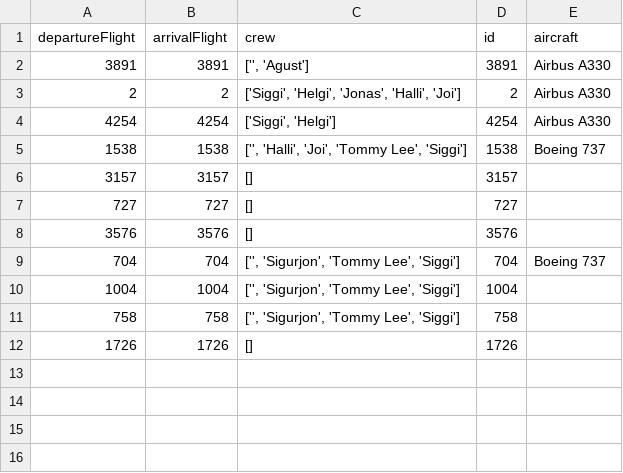
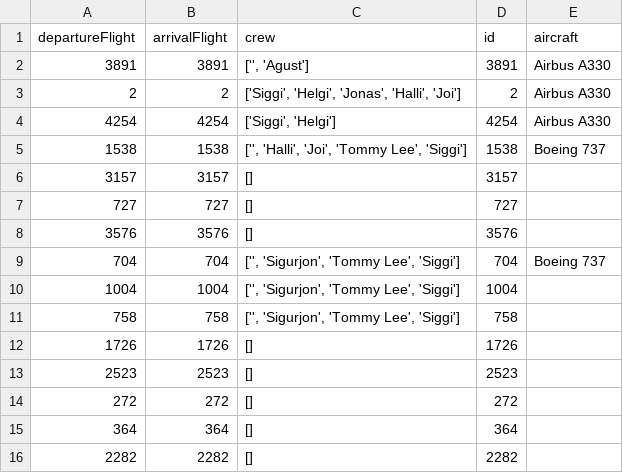
Before and after one commit to agustbirgir/Verklegt_namskeid1, a CSV file: files/voyages.csv, drawn as a sheet.

```diff
--- a/files/voyages.csv
+++ b/files/voyages.csv
@@ -12 +12,5 @@ departureFlight;arrivalFlight;crew;id;aircraft
 1726;1726;[];1726;
+2523;2523;[];2523
+272;272;[];272
+364;364;[];364
+2282;2282;[];2282
```
Also changed, not shown: files/flights.csv, 3 other files.
